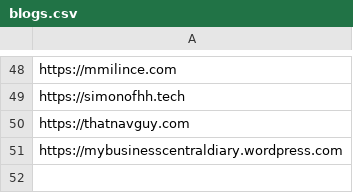
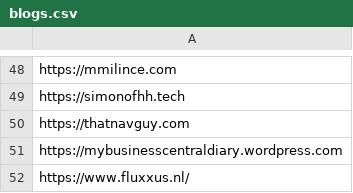
Before and after one commit to DmitryKatson/centralQ-ai, a CSV file: Knowledgebase/blogs.csv, drawn as a sheet; only a part is shown, gaps mark what is left out; the diff names each change by its address in the sheet, - before the commit and + after, or states it on an @@ line.

Commit message:
Added Luc blog

```diff
--- a/Knowledgebase/blogs.csv
+++ b/Knowledgebase/blogs.csv
+row 52: https://www.fluxxus.nl/
```
